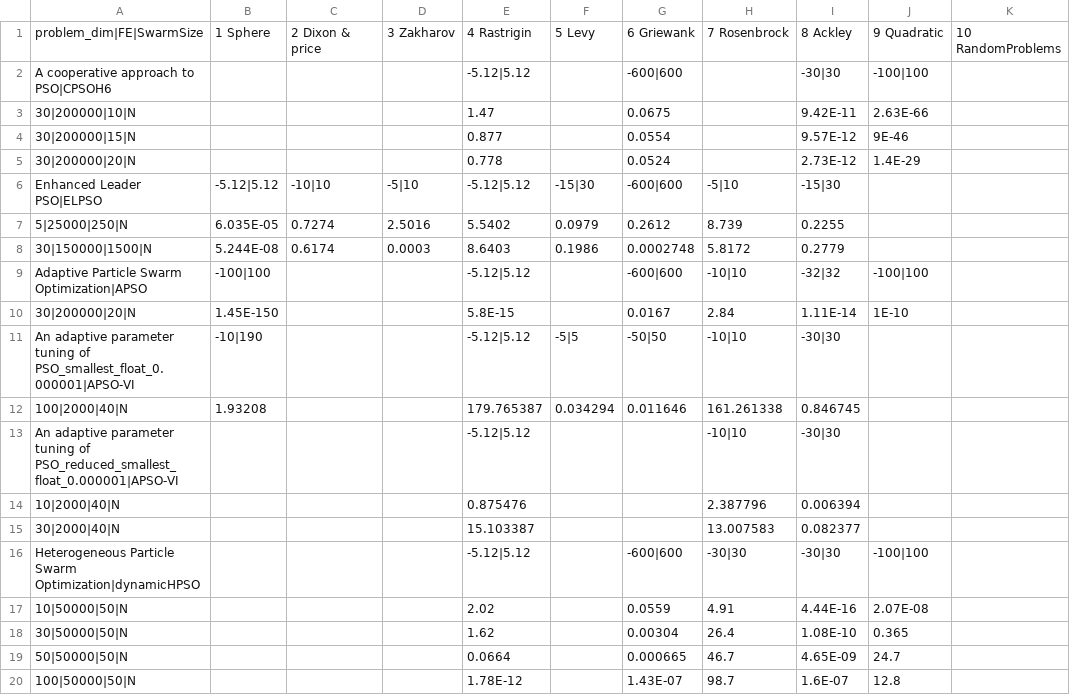
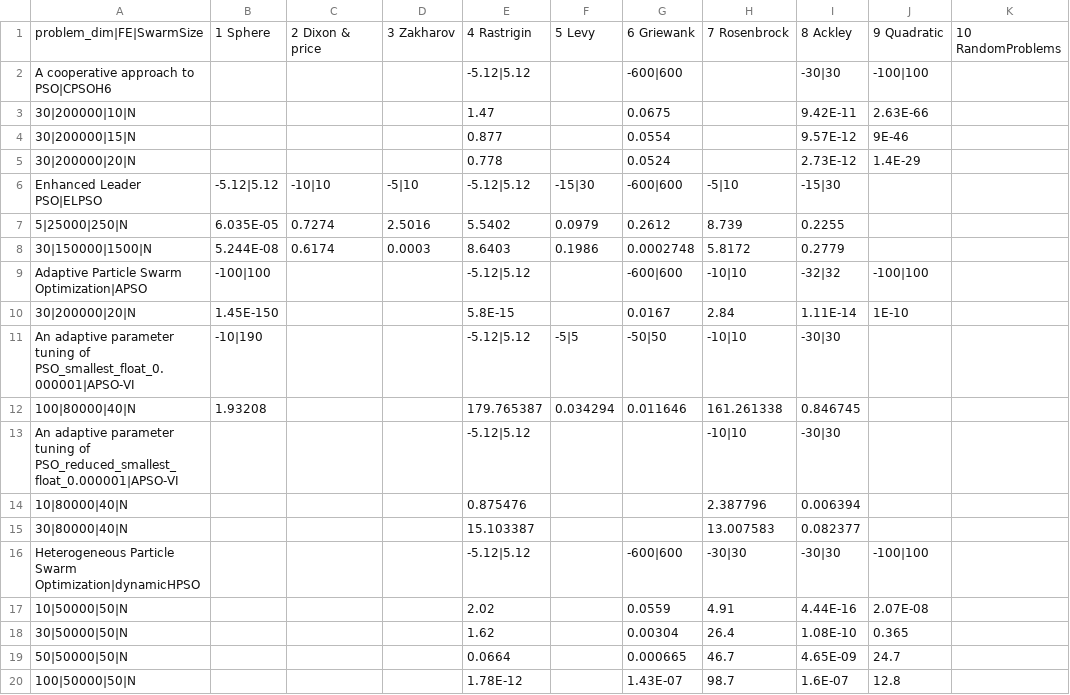
Before and after one commit to EtorArza/TransfAnalysis, a CSV file: src/experiments/real/results/comparison_other_pso/comparison_other_pso_methods.csv, drawn as a sheet; only a part is shown; the diff names each change by its address in the sheet, - before the commit and + after, or states it on an @@ line.

```diff
--- a/src/experiments/real/results/comparison_other_pso/comparison_other_pso_methods.csv
+++ b/src/experiments/real/results/comparison_other_pso/comparison_other_pso_methods.csv
-A12: 100|2000|40|N
+A12: 100|80000|40|N
-A14: 10|2000|40|N
+A14: 10|80000|40|N
-A15: 30|2000|40|N
+A15: 30|80000|40|N
```
Also changed, not shown: 7 other files.
